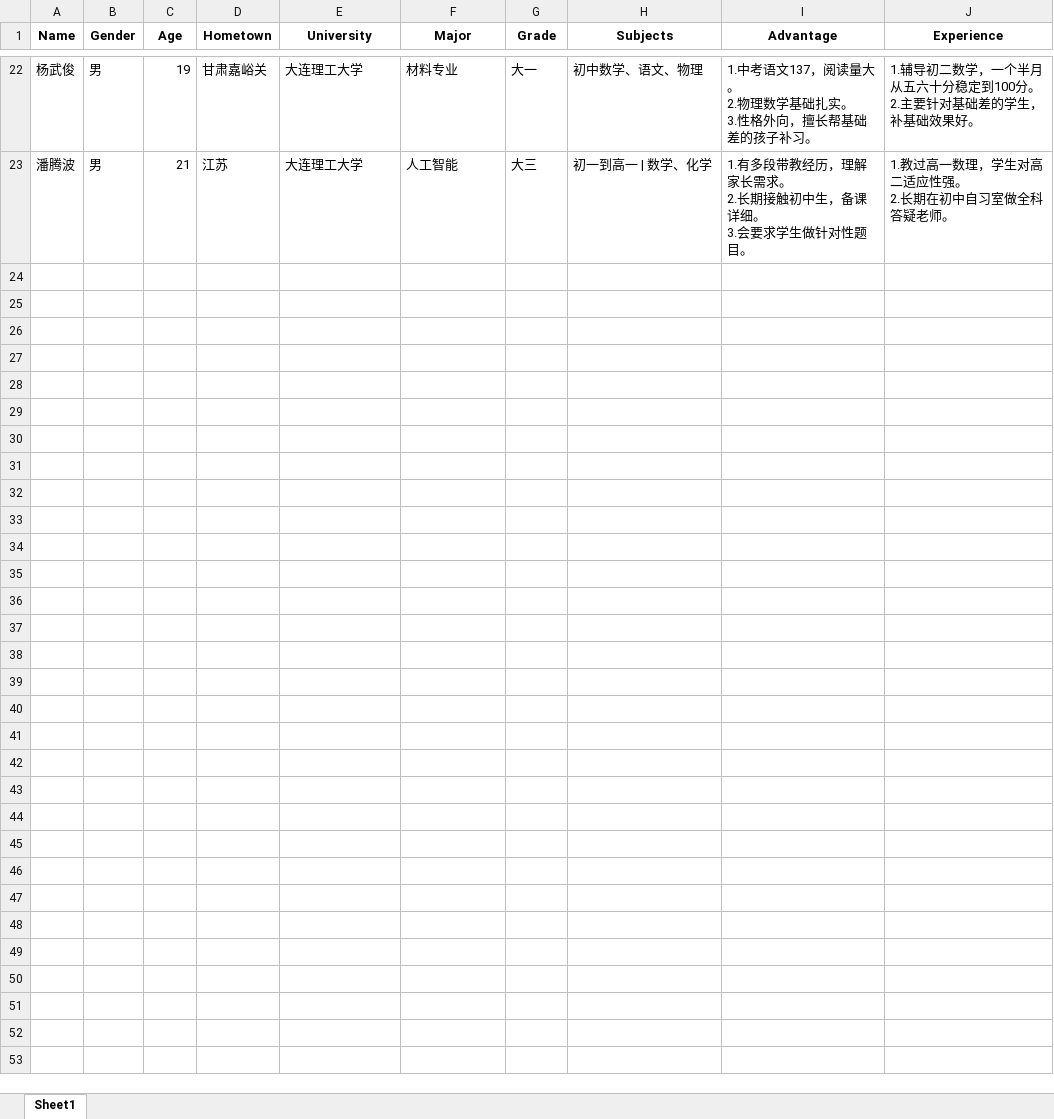
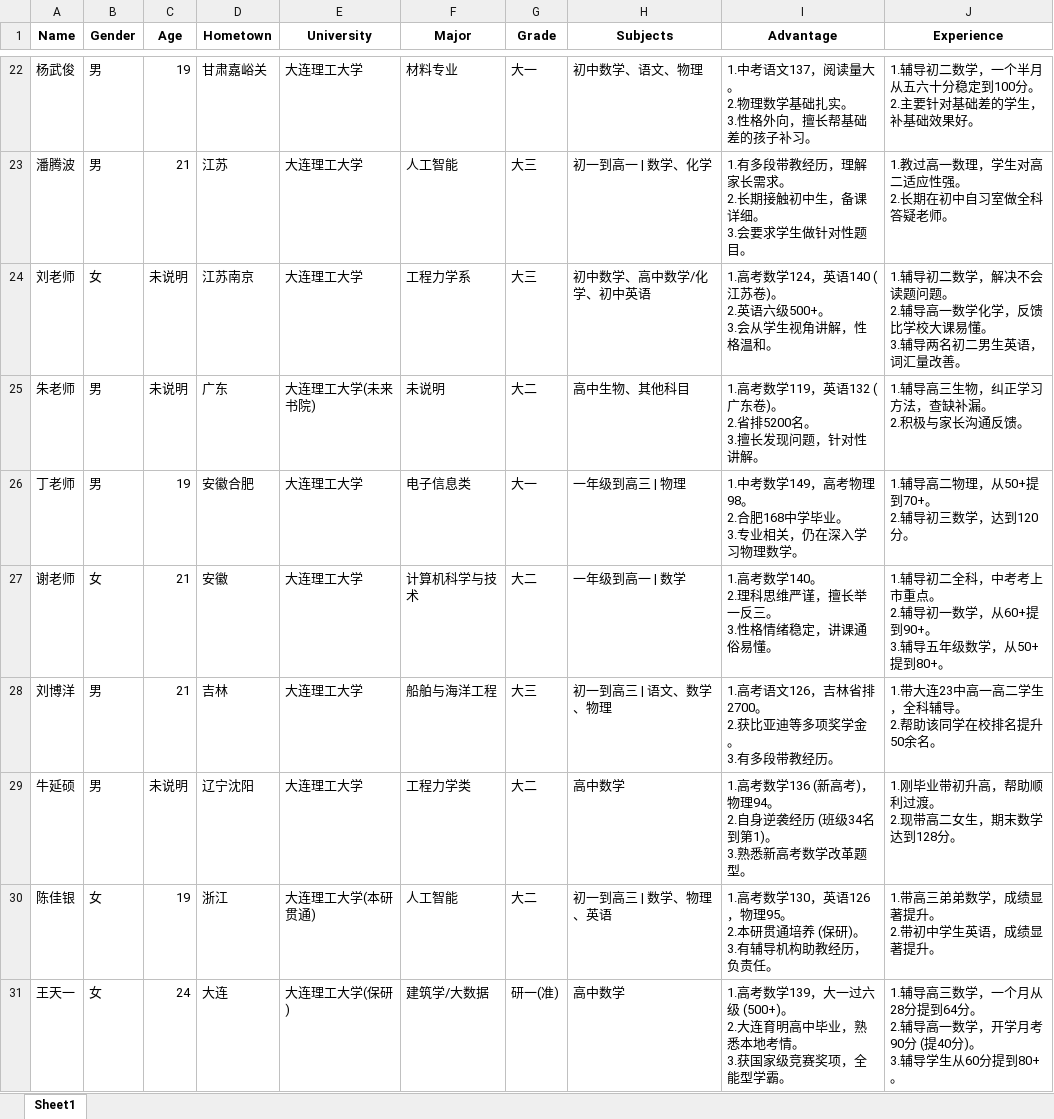
Before and after one commit to ERIC-757875/TutorHub, an Excel workbook: data.xlsx, sheet Sheet1, drawn as a sheet; only a part is shown, gaps mark what is left out; values as stored, in another font and other column widths than the file's, no borders; ↵ is a line break in a cell; the diff names each change by its address in the sheet, - before the commit and + after, or states it on an @@ line.

Commit message:
Add files via upload

```diff
--- a/data.xlsx (sheet Sheet1)
+++ b/data.xlsx (sheet Sheet1)
+row 24: 刘老师 | 女 | 未说明 | 江苏南京 | 大连理工大学 | 工程力学系 | 大三 | 初中数学、高中数学/化学、初中英语 | 1.高考数学124，英语140 (江苏卷)。 ↵ 2.英语六级500+。 ↵ 3.会从学生视角讲解，性格温和。 | 1.辅导初二数学，解决不会读题问题。 ↵ 2.辅导高一数学化学，反馈比学校大课易懂。 ↵ 3.辅导两名初二男生英语，词汇量改善。
+row 25: 朱老师 | 男 | 未说明 | 广东 | 大连理工大学(未来书院) | 未说明 | 大二 | 高中生物、其他科目 | 1.高考数学119，英语132 (广东卷)。 ↵ 2.省排5200名。 ↵ 3.擅长发现问题，针对性讲解。 | 1.辅导高三生物，纠正学习方法，查缺补漏。 ↵ 2.积极与家长沟通反馈。
+row 26: 丁老师 | 男 | 19 | 安徽合肥 | 大连理工大学 | 电子信息类 | 大一 | 一年级到高三 | 物理 | 1.中考数学149，高考物理98。 ↵ 2.合肥168中学毕业。 ↵ 3.专业相关，仍在深入学习物理数学。 | 1.辅导高二物理，从50+提到70+。 ↵ 2.辅导初三数学，达到120分。
+row 27: 谢老师 | 女 | 21 | 安徽 | 大连理工大学 | 计算机科学与技术 | 大二 | 一年级到高一 | 数学 | 1.高考数学140。 ↵ 2.理科思维严谨，擅长举一反三。 ↵ 3.性格情绪稳定，讲课通俗易懂。 | 1.辅导初二全科，中考考上市重点。 ↵ 2.辅导初一数学，从60+提到90+。 ↵ 3.辅导五年级数学，从50+提到80+。
+row 28: 刘博洋 | 男 | 21 | 吉林 | 大连理工大学 | 船舶与海洋工程 | 大三 | 初一到高三 | 语文、数学、物理 | 1.高考语文126，吉林省排2700。 ↵ 2.获比亚迪等多项奖学金。 ↵ 3.有多段带教经历。 | 1.带大连23中高一高二学生，全科辅导。 ↵ 2.帮助该同学在校排名提升50余名。
+row 29: 牛延硕 | 男 | 未说明 | 辽宁沈阳 | 大连理工大学 | 工程力学类 | 大二 | 高中数学 | 1.高考数学136 (新高考)，物理94。 ↵ 2.自身逆袭经历 (班级34名到第1)。 ↵ 3.熟悉新高考数学改革题型。 | 1.刚毕业带初升高，帮助顺利过渡。 ↵ 2.现带高二女生，期末数学达到128分。
+row 30: 陈佳银 | 女 | 19 | 浙江 | 大连理工大学(本研贯通) | 人工智能 | 大二 | 初一到高三 | 数学、物理、英语 | 1.高考数学130，英语126，物理95。 ↵ 2.本研贯通培养 (保研)。 ↵ 3.有辅导机构助教经历，负责任。 | 1.带高三弟弟数学，成绩显著提升。 ↵ 2.带初中学生英语，成绩显著提升。
+row 31: 王天一 | 女 | 24 | 大连 | 大连理工大学(保研) | 建筑学/大数据 | 研一(准) | 高中数学 | 1.高考数学139，大一过六级 (500+)。 ↵ 2.大连育明高中毕业，熟悉本地考情。 ↵ 3.获国家级竞赛奖项，全能型学霸。 | 1.辅导高三数学，一个月从28分提到64分。 ↵ 2.辅导高一数学，开学月考90分 (提40分)。 ↵ 3.辅导学生从60分提到80+。
```
